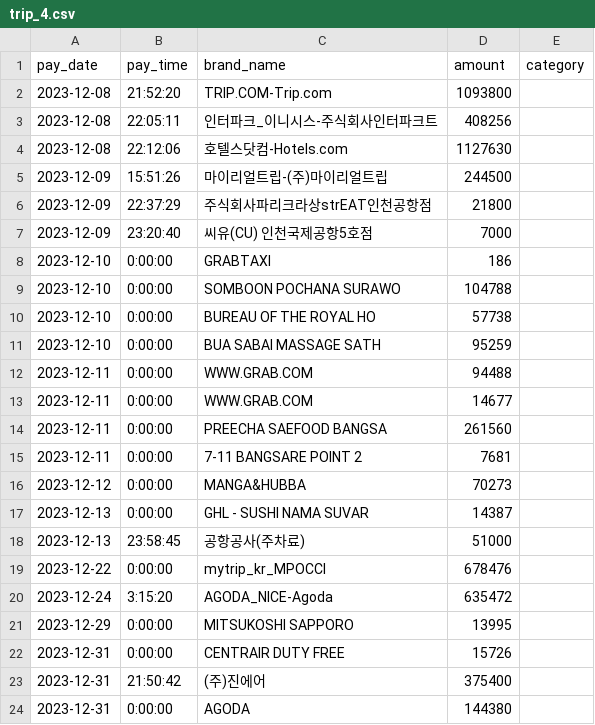
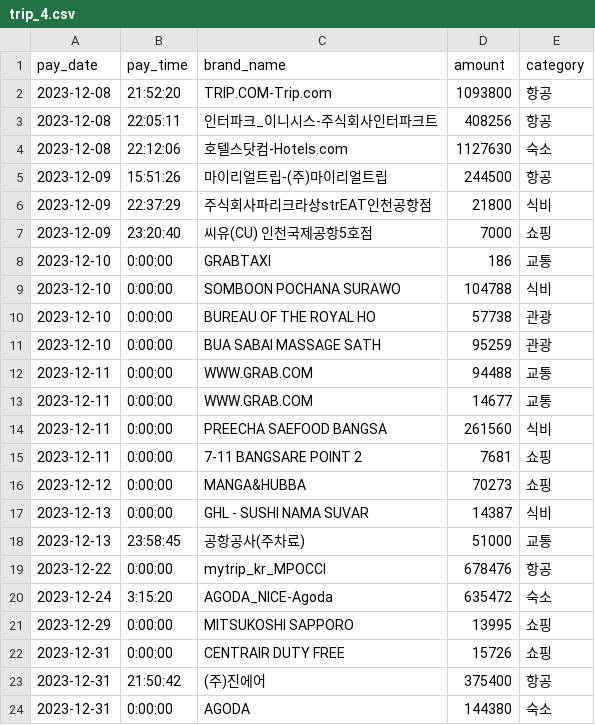
Before and after one commit to Junyoung-Park-jyp/SH5, a CSV file: chatgpt_api/api_test/dummy_data/trip_4.csv, drawn as a sheet.

```diff
--- a/chatgpt_api/api_test/dummy_data/trip_4.csv
+++ b/chatgpt_api/api_test/dummy_data/trip_4.csv
@@ -1,24 +1,24 @@
 pay_date,pay_time,brand_name,amount,category
-2023-12-08,21:52:20,TRIP.COM-Trip.com,1093800,
-2023-12-08,22:05:11,인터파크_이니시스-주식회사인터파크트,408256,
-2023-12-08,22:12:06,호텔스닷컴-Hotels.com,1127630,
-2023-12-09,15:51:26,마이리얼트립-(주)마이리얼트립,244500,
-2023-12-09,22:37:29,주식회사파리크라상strEAT인천공항점,21800,
-2023-12-09,23:20:40,씨유(CU) 인천국제공항5호점,7000,
-2023-12-10,0:00:00,GRABTAXI,186,
-2023-12-10,0:00:00,SOMBOON POCHANA SURAWO,104788,
-2023-12-10,0:00:00,BUREAU OF THE ROYAL HO,57738,
-2023-12-10,0:00:00,BUA SABAI MASSAGE SATH,95259,
-2023-12-11,0:00:00,WWW.GRAB.COM,94488,
-2023-12-11,0:00:00,WWW.GRAB.COM,14677,
-2023-12-11,0:00:00,PREECHA SAEFOOD BANGSA,261560,
-2023-12-11,0:00:00,7-11 BANGSARE POINT 2,7681,
-2023-12-12,0:00:00,MANGA&HUBBA,70273,
-2023-12-13,0:00:00,GHL - SUSHI NAMA SUVAR,14387,
-2023-12-13,23:58:45,공항공사(주차료),51000,
-2023-12-22,0:00:00,mytrip_kr_MPOCCI,678476,
-2023-12-24,3:15:20,AGODA_NICE-Agoda,635472,
-2023-12-29,0:00:00,MITSUKOSHI SAPPORO,13995,
-2023-12-31,0:00:00,CENTRAIR DUTY FREE,15726,
-2023-12-31,21:50:42,(주)진에어,375400,
-2023-12-31,0:00:00,AGODA,144380,
+2023-12-08,21:52:20,TRIP.COM-Trip.com,1093800,항공
+2023-12-08,22:05:11,인터파크_이니시스-주식회사인터파크트,408256,항공
+2023-12-08,22:12:06,호텔스닷컴-Hotels.com,1127630,숙소
+2023-12-09,15:51:26,마이리얼트립-(주)마이리얼트립,244500,항공
+2023-12-09,22:37:29,주식회사파리크라상strEAT인천공항점,21800,식비
+2023-12-09,23:20:40,씨유(CU) 인천국제공항5호점,7000,쇼핑
+2023-12-10,0:00:00,GRABTAXI,186,교통
+2023-12-10,0:00:00,SOMBOON POCHANA SURAWO,104788,식비
+2023-12-10,0:00:00,BUREAU OF THE ROYAL HO,57738,관광
+2023-12-10,0:00:00,BUA SABAI MASSAGE SATH,95259,관광
+2023-12-11,0:00:00,WWW.GRAB.COM,94488,교통
+2023-12-11,0:00:00,WWW.GRAB.COM,14677,교통
+2023-12-11,0:00:00,PREECHA SAEFOOD BANGSA,261560,식비
+2023-12-11,0:00:00,7-11 BANGSARE POINT 2,7681,쇼핑
+2023-12-12,0:00:00,MANGA&HUBBA,70273,쇼핑
+2023-12-13,0:00:00,GHL - SUSHI NAMA SUVAR,14387,식비
+2023-12-13,23:58:45,공항공사(주차료),51000,교통
+2023-12-22,0:00:00,mytrip_kr_MPOCCI,678476,항공
+2023-12-24,3:15:20,AGODA_NICE-Agoda,635472,숙소
+2023-12-29,0:00:00,MITSUKOSHI SAPPORO,13995,쇼핑
+2023-12-31,0:00:00,CENTRAIR DUTY FREE,15726,쇼핑
+2023-12-31,21:50:42,(주)진에어,375400,항공
+2023-12-31,0:00:00,AGODA,144380,숙소
```
Also changed, not shown: chatgpt_api/api_test/dummy_data/trip_3.csv, 1 other file.
